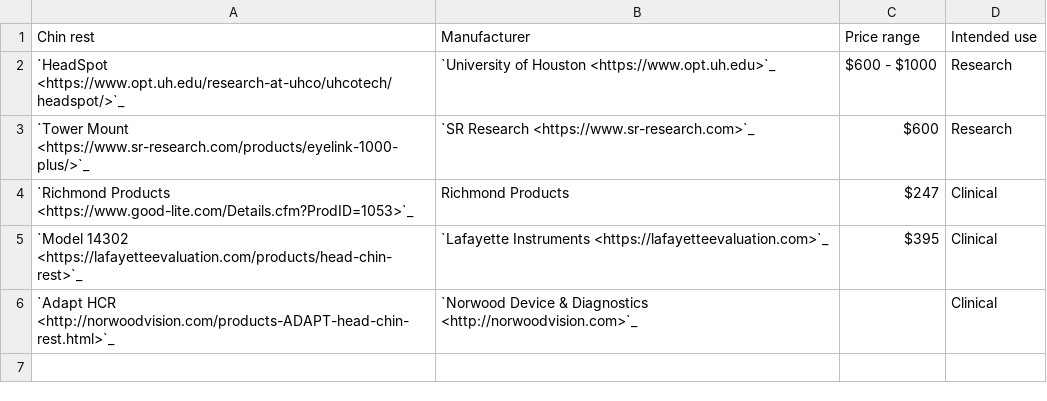
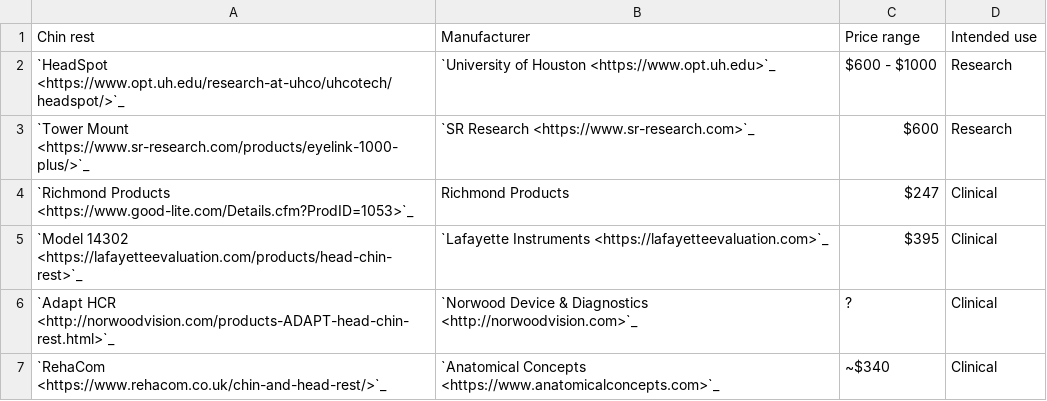
Before and after one commit to Phenomenal-Cat/NewAtlantis, a CSV file: source/_static/CSVs/MLab_RestEasy_CommercialRests.csv, drawn as a sheet.

```diff
--- a/source/_static/CSVs/MLab_RestEasy_CommercialRests.csv
+++ b/source/_static/CSVs/MLab_RestEasy_CommercialRests.csv
@@ -5,2 +5,3 @@
 `Model 14302 <https://lafayetteevaluation.com/products/head-chin-rest>`_,`Lafayette Instruments <https://lafayetteevaluation.com>`_,$395 ,Clinical
-`Adapt HCR <http://norwoodvision.com/products-ADAPT-head-chin-rest.html>`_,`Norwood Device & Diagnostics <http://norwoodvision.com>`_,,Clinical
+`Adapt HCR <http://norwoodvision.com/products-ADAPT-head-chin-rest.html>`_,`Norwood Device & Diagnostics <http://norwoodvision.com>`_,?,Clinical
+`RehaCom <https://www.rehacom.co.uk/chin-and-head-rest/>`_,`Anatomical Concepts <https://www.anatomicalconcepts.com>`_,~$340,Clinical
```
Also changed, not shown: 21 other files.
